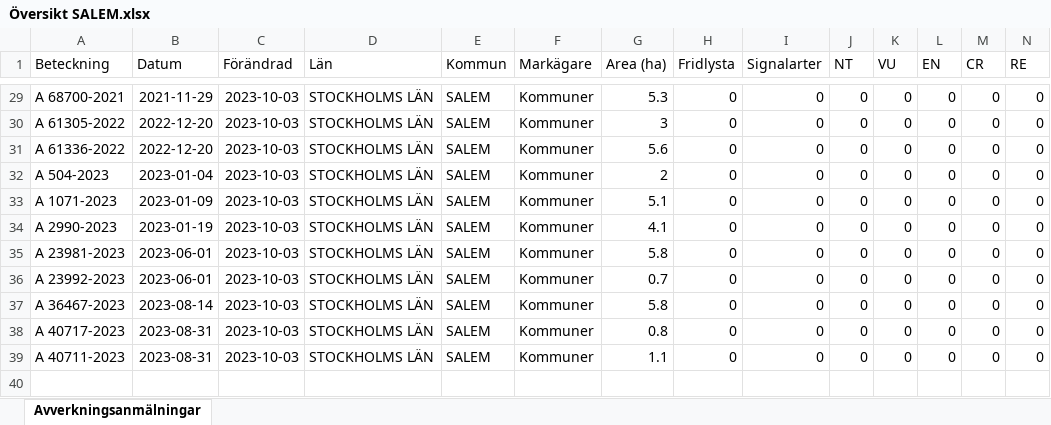
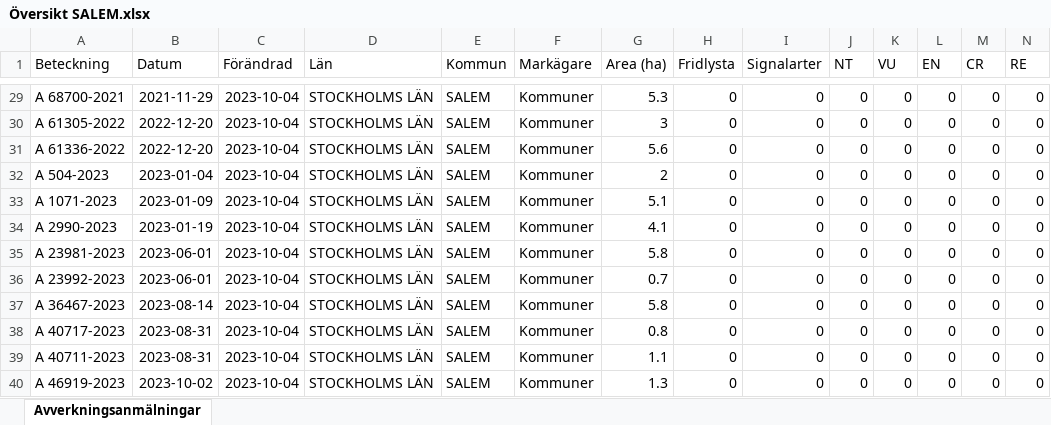
Before and after one commit to klasma/Logging_SALEM, an Excel workbook: Översikt SALEM.xlsx, sheet Avverkningsanmälningar, drawn as a sheet; only a part is shown, gaps mark what is left out; values as stored, in another font and other column widths than the file's, no borders; rows hold the shown columns only; the diff covers the shown part only; the diff names each change by its address in the sheet, - before the commit and + after, or states it on an @@ line.

```diff
--- a/Översikt SALEM.xlsx (sheet Avverkningsanmälningar)
+++ b/Översikt SALEM.xlsx (sheet Avverkningsanmälningar)
-C29:C39 (Förändrad): 2023-10-03
+C29:C39 (Förändrad): 2023-10-04
+row 40: A 46919-2023 | 2023-10-02 | 2023-10-04 | STOCKHOLMS LÄN | SALEM | Kommuner | 1.3 | 0 | 0 | 0 | 0 | 0 | 0 | 0
```
Also changed, not shown: 27 edited cells elsewhere in this sheet, artfynd/A 16917-2020.xlsx, artfynd/A 23823-2023.xlsx, 49 other files.
